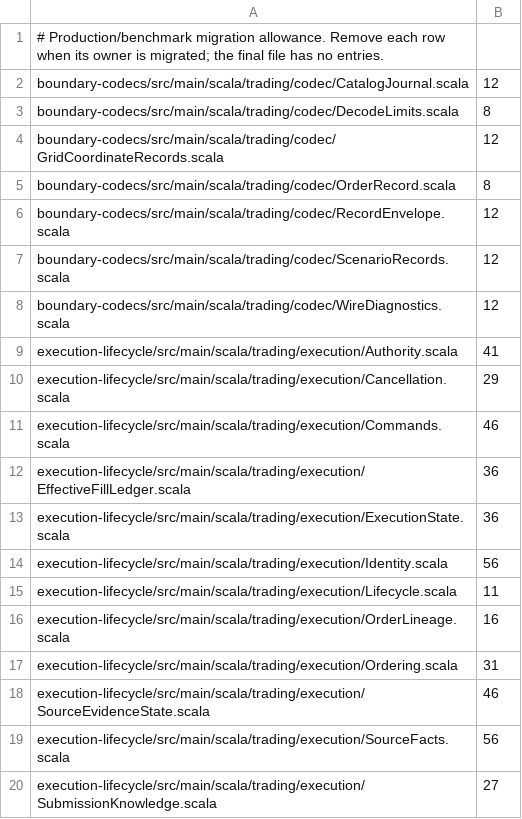
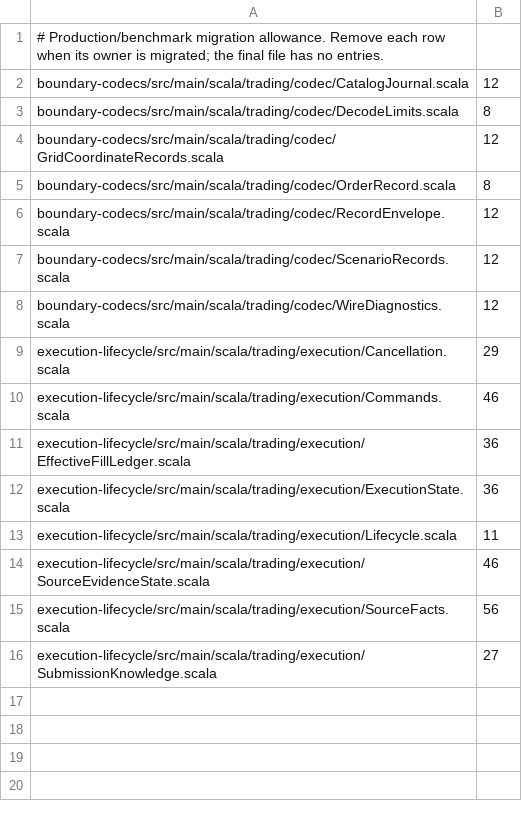
Before and after one commit to m2048ws/trading, a TSV file: tools/in-process-reflection-baseline.tsv, drawn as a sheet; the diff names each change by its address in the sheet, - before the commit and + after, or states it on an @@ line.

Commit message:
refactor(execution): simplify identity authority and lineage

```diff
--- a/tools/in-process-reflection-baseline.tsv
+++ b/tools/in-process-reflection-baseline.tsv
-row 9: execution-lifecycle/src/main/scala/trading/execution/Authority.scala | 41
-row 14: execution-lifecycle/src/main/scala/trading/execution/Identity.scala | 56
-row 16: execution-lifecycle/src/main/scala/trading/execution/OrderLineage.scala | 16
-row 17: execution-lifecycle/src/main/scala/trading/execution/Ordering.scala | 31
```
Also changed, not shown: 13 other files.
